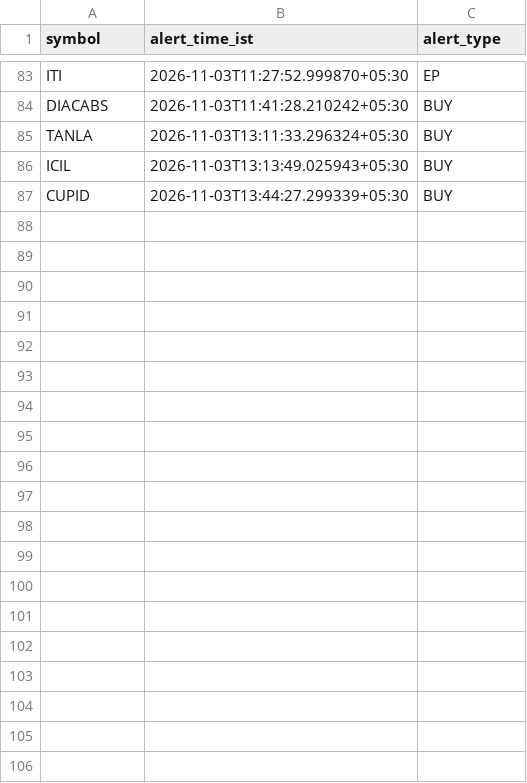
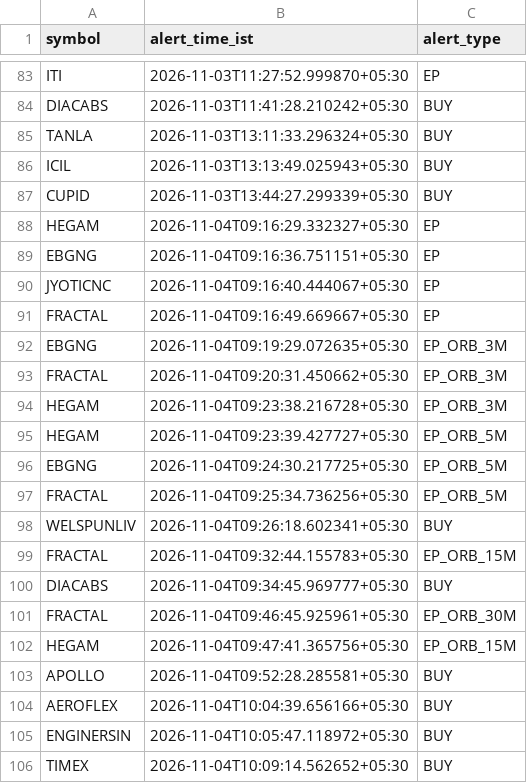
Before and after one commit to coolkarnee/stock_buy_alert_tgbot, a CSV file: artifacts/signal_history.csv, drawn as a sheet; only a part is shown, gaps mark what is left out; the diff covers the shown part only; the diff names each change by its address in the sheet, - before the commit and + after, or states it on an @@ line.

```diff
--- a/artifacts/signal_history.csv
+++ b/artifacts/signal_history.csv
+row 88: HEGAM | 2026-11-04T09:16:29.332327+05:30 | EP
+row 89: EBGNG | 2026-11-04T09:16:36.751151+05:30 | EP
+row 90: JYOTICNC | 2026-11-04T09:16:40.444067+05:30 | EP
+row 91: FRACTAL | 2026-11-04T09:16:49.669667+05:30 | EP
+row 92: EBGNG | 2026-11-04T09:19:29.072635+05:30 | EP_ORB_3M
+row 93: FRACTAL | 2026-11-04T09:20:31.450662+05:30 | EP_ORB_3M
+row 94: HEGAM | 2026-11-04T09:23:38.216728+05:30 | EP_ORB_3M
+row 95: HEGAM | 2026-11-04T09:23:39.427727+05:30 | EP_ORB_5M
+row 96: EBGNG | 2026-11-04T09:24:30.217725+05:30 | EP_ORB_5M
+row 97: FRACTAL | 2026-11-04T09:25:34.736256+05:30 | EP_ORB_5M
+row 98: WELSPUNLIV | 2026-11-04T09:26:18.602341+05:30 | BUY
+row 99: FRACTAL | 2026-11-04T09:32:44.155783+05:30 | EP_ORB_15M
+row 100: DIACABS | 2026-11-04T09:34:45.969777+05:30 | BUY
+row 101: FRACTAL | 2026-11-04T09:46:45.925961+05:30 | EP_ORB_30M
+row 102: HEGAM | 2026-11-04T09:47:41.365756+05:30 | EP_ORB_15M
+row 103: APOLLO | 2026-11-04T09:52:28.285581+05:30 | BUY
+row 104: AEROFLEX | 2026-11-04T10:04:39.656166+05:30 | BUY
+row 105: ENGINERSIN | 2026-11-04T10:05:47.118972+05:30 | BUY
+row 106: TIMEX | 2026-11-04T10:09:14.562652+05:30 | BUY
```
Also changed, not shown: 23 added rows elsewhere in this file, artifacts/market_breadth.csv, artifacts/trading_sessions.csv, 1 other file.
